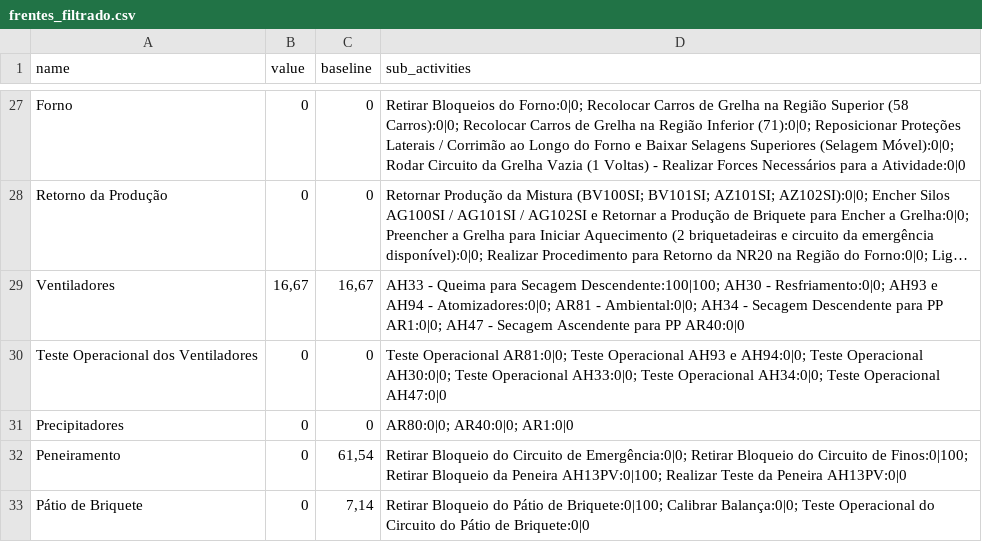
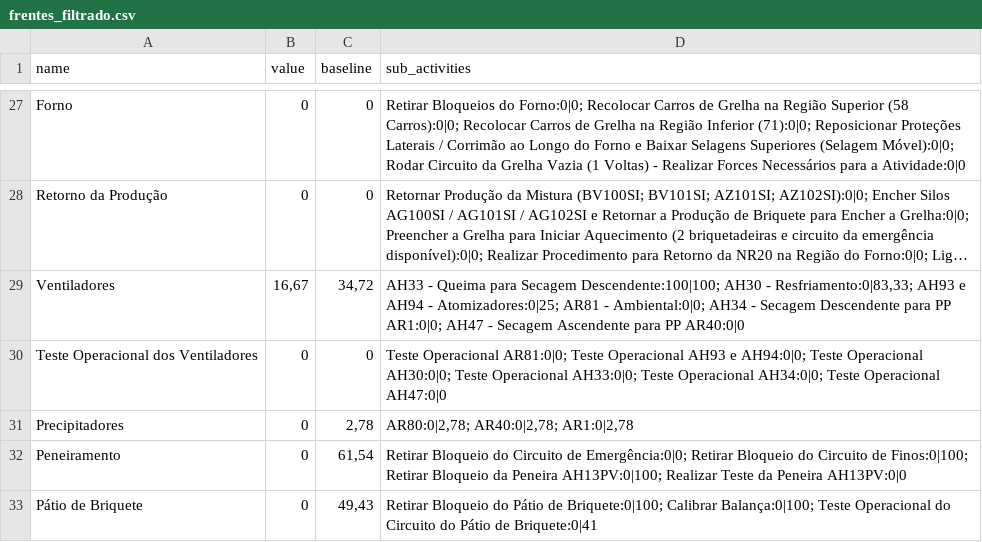
Before and after one commit to Lucas-dev98/Evolu-oParadaFria3, a CSV file: data/csv/frentes_filtrado.csv, drawn as a sheet; only a part is shown, gaps mark what is left out; long unchanged cells end in …; the diff covers the shown part only; the diff names each change by its address in the sheet, - before the commit and + after, or states it on an @@ line.

```diff
--- a/data/csv/frentes_filtrado.csv
+++ b/data/csv/frentes_filtrado.csv
-C29 (baseline): 16,67
+C29 (baseline): 34,72
-D29 (sub_activities): …AH30 - Resfriamento:0|0; AH93 e AH94 - Atomizadores:0|0; AR81 -…
+D29 (sub_activities): …AH30 - Resfriamento:0|83,33; AH93 e AH94 - Atomizadores:0|25; AR81 -…
-C31 (baseline): 0
+C31 (baseline): 2,78
-D31 (sub_activities): AR80:0|0; AR40:0|0; AR1:0|0
+D31 (sub_activities): AR80:0|2,78; AR40:0|2,78; AR1:0|2,78
-C33 (baseline): 7,14
+C33 (baseline): 49,43
-D33 (sub_activities): …Briquete:0|100; Calibrar Balança:0|0; Teste Operacional do Circuito do Pátio de Briquete:0|0
+D33 (sub_activities): …Briquete:0|100; Calibrar Balança:0|100; Teste Operacional do Circuito do Pátio de Briquete:0|41
```
Also changed, not shown: 29 edited cells elsewhere in this file, data/Project/250613 - Report - PFBT1.csv, data/csv/frentes_filtrado_corrigido.csv, 7 other files.
